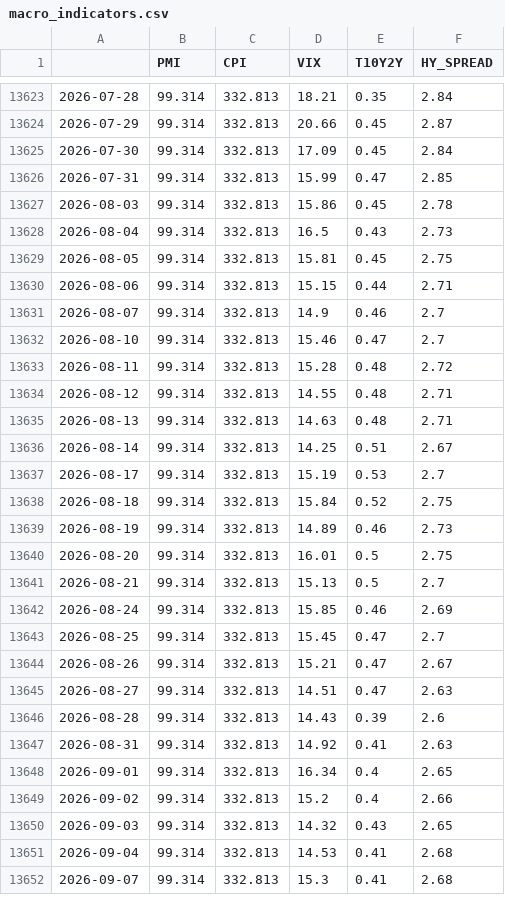
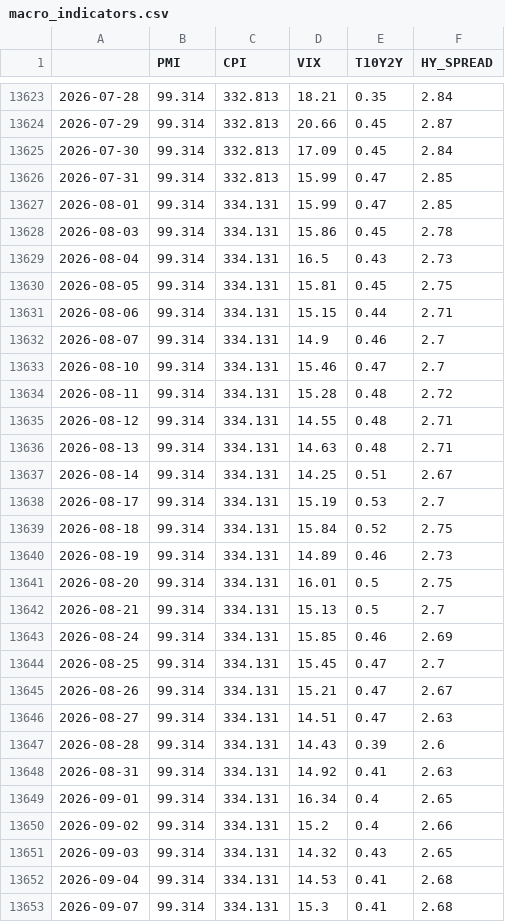
Before and after one commit to Edu-Moreira/Elros, a CSV file: QuantSystem_V2/output/macro_indicators.csv, drawn as a sheet; only a part is shown, gaps mark what is left out; the diff covers the shown part only.

```diff
--- a/QuantSystem_V2/output/macro_indicators.csv
+++ b/QuantSystem_V2/output/macro_indicators.csv
@@ -13626,27 +13626,28 @@
 2026-07-31,99.314,332.813,15.99,0.47,2.85
-2026-08-03,99.314,332.813,15.86,0.45,2.78
-2026-08-04,99.314,332.813,16.5,0.43,2.73
-2026-08-05,99.314,332.813,15.81,0.45,2.75
-2026-08-06,99.314,332.813,15.15,0.44,2.71
-2026-08-07,99.314,332.813,14.9,0.46,2.7
-2026-08-10,99.314,332.813,15.46,0.47,2.7
-2026-08-11,99.314,332.813,15.28,0.48,2.72
-2026-08-12,99.314,332.813,14.55,0.48,2.71
-2026-08-13,99.314,332.813,14.63,0.48,2.71
-2026-08-14,99.314,332.813,14.25,0.51,2.67
-2026-08-17,99.314,332.813,15.19,0.53,2.7
-2026-08-18,99.314,332.813,15.84,0.52,2.75
-2026-08-19,99.314,332.813,14.89,0.46,2.73
-2026-08-20,99.314,332.813,16.01,0.5,2.75
-2026-08-21,99.314,332.813,15.13,0.5,2.7
-2026-08-24,99.314,332.813,15.85,0.46,2.69
-2026-08-25,99.314,332.813,15.45,0.47,2.7
-2026-08-26,99.314,332.813,15.21,0.47,2.67
-2026-08-27,99.314,332.813,14.51,0.47,2.63
-2026-08-28,99.314,332.813,14.43,0.39,2.6
-2026-08-31,99.314,332.813,14.92,0.41,2.63
-2026-09-01,99.314,332.813,16.34,0.4,2.65
-2026-09-02,99.314,332.813,15.2,0.4,2.66
-2026-09-03,99.314,332.813,14.32,0.43,2.65
-2026-09-04,99.314,332.813,14.53,0.41,2.68
-2026-09-07,99.314,332.813,15.3,0.41,2.68
+2026-08-01,99.314,334.131,15.99,0.47,2.85
+2026-08-03,99.314,334.131,15.86,0.45,2.78
+2026-08-04,99.314,334.131,16.5,0.43,2.73
+2026-08-05,99.314,334.131,15.81,0.45,2.75
+2026-08-06,99.314,334.131,15.15,0.44,2.71
+2026-08-07,99.314,334.131,14.9,0.46,2.7
+2026-08-10,99.314,334.131,15.46,0.47,2.7
+2026-08-11,99.314,334.131,15.28,0.48,2.72
+2026-08-12,99.314,334.131,14.55,0.48,2.71
+2026-08-13,99.314,334.131,14.63,0.48,2.71
+2026-08-14,99.314,334.131,14.25,0.51,2.67
+2026-08-17,99.314,334.131,15.19,0.53,2.7
+2026-08-18,99.314,334.131,15.84,0.52,2.75
+2026-08-19,99.314,334.131,14.89,0.46,2.73
+2026-08-20,99.314,334.131,16.01,0.5,2.75
+2026-08-21,99.314,334.131,15.13,0.5,2.7
+2026-08-24,99.314,334.131,15.85,0.46,2.69
+2026-08-25,99.314,334.131,15.45,0.47,2.7
+2026-08-26,99.314,334.131,15.21,0.47,2.67
+2026-08-27,99.314,334.131,14.51,0.47,2.63
+2026-08-28,99.314,334.131,14.43,0.39,2.6
+2026-08-31,99.314,334.131,14.92,0.41,2.63
+2026-09-01,99.314,334.131,16.34,0.4,2.65
+2026-09-02,99.314,334.131,15.2,0.4,2.66
+2026-09-03,99.314,334.131,14.32,0.43,2.65
+2026-09-04,99.314,334.131,14.53,0.41,2.68
+2026-09-07,99.314,334.131,15.3,0.41,2.68
```
Also changed, not shown: 1 added row and 6 edited cells elsewhere in this file, quant-vercel/public/data/benchmark_v2_nav.csv, 1 other file.
